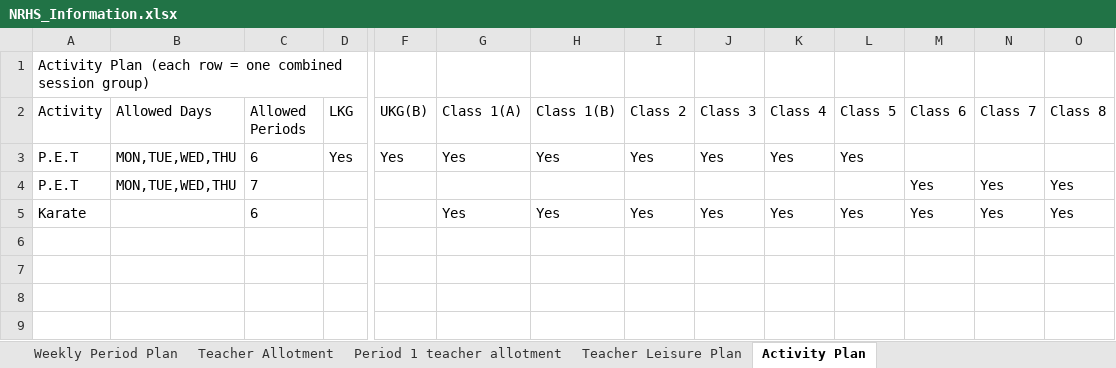
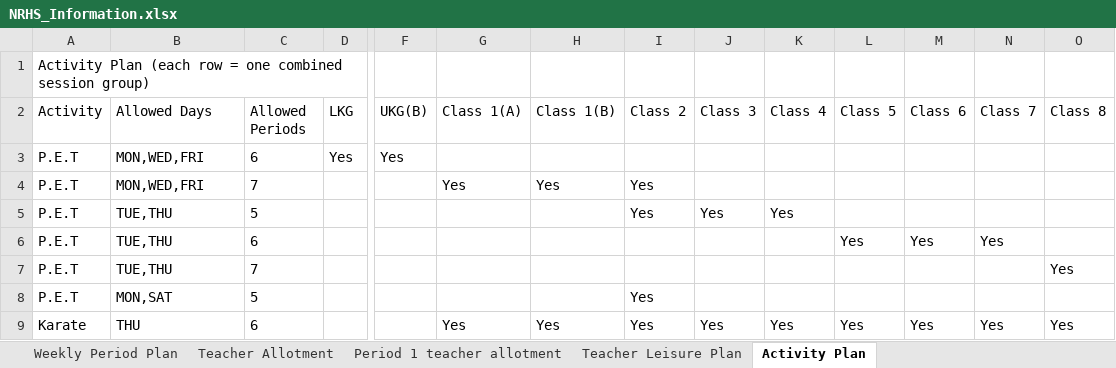
Before and after one commit to SudhakarPuppala/School_TimeTable, an Excel workbook: NRHS/Requirements/NRHS_Information.xlsx, sheet Activity Plan, drawn as a sheet; only a part is shown, gaps mark what is left out; values as stored, in another font and other column widths than the file's, no borders; addresses are those after the commit; rows hold the shown columns only; the diff names each change by its address in the sheet, - before the commit and + after, or states it on an @@ line.

Commit message:
NRHS: dashboard edit of information workbook (21 Jul 2026 13:42)

```diff
--- a/NRHS/Requirements/NRHS_Information.xlsx (sheet Activity Plan)
+++ b/NRHS/Requirements/NRHS_Information.xlsx (sheet Activity Plan)
-B3 (Allowed Days): MON,TUE,WED,THU
+B3 (Allowed Days): MON,WED,FRI
-G3 (Class 1(A)): Yes
+G3 (Class 1(A)): (empty)
-H3 (Class 1(B)): Yes
+H3 (Class 1(B)): (empty)
-I3 (Class 2): Yes
+I3 (Class 2): (empty)
-J3 (Class 3): Yes
+J3 (Class 3): (empty)
-K3 (Class 4): Yes
+K3 (Class 4): (empty)
-L3 (Class 5): Yes
+L3 (Class 5): (empty)
+row 4: P.E.T | MON,WED,FRI | 7 |  |  | Yes | Yes | Yes
+row 5: P.E.T | TUE,THU | 5 |  |  |  |  | Yes | Yes | Yes
+row 6: P.E.T | TUE,THU | 6 |  |  |  |  |  |  |  | Yes | Yes | Yes
-B7 (Allowed Days): MON,TUE,WED,THU
+B7 (Allowed Days): TUE,THU
-M7 (Class 6): Yes
+M7 (Class 6): (empty)
-N7 (Class 7): Yes
+N7 (Class 7): (empty)
+row 8: P.E.T | MON,SAT | 5 |  |  |  |  | Yes
-B9 (Allowed Days): (empty)
+B9 (Allowed Days): THU
```
